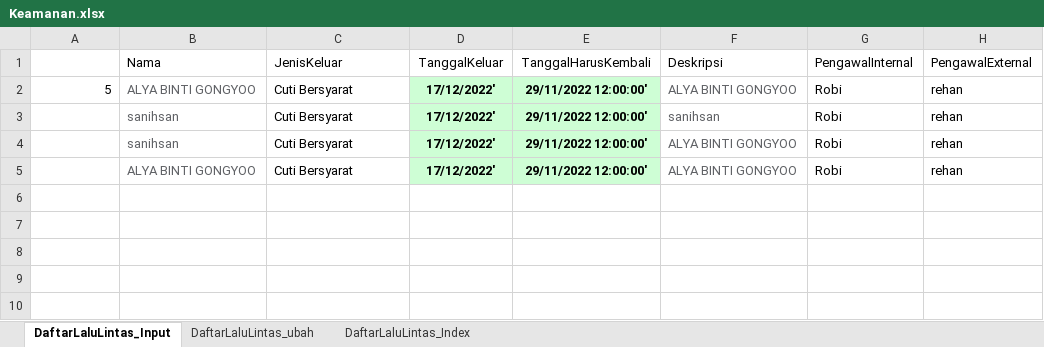
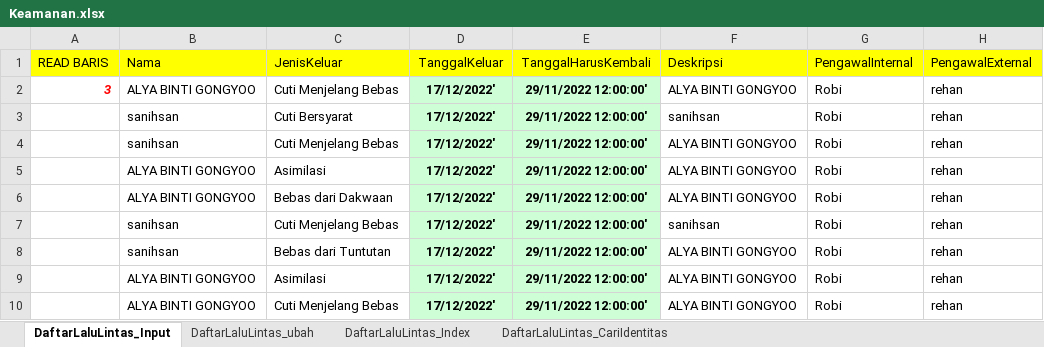
Before and after one commit to ecahyono/Automationpython, an Excel workbook: Filexel/Keamanan.xlsx, sheet DaftarLaluLintas_Input, drawn as a sheet; values as stored, in another font and other column widths than the file's, no borders; addresses are those after the commit; the diff names each change by its address in the sheet, - before the commit and + after, or states it on an @@ line.

Commit message:
edit daftar lalu lintas

```diff
--- a/Filexel/Keamanan.xlsx (sheet DaftarLaluLintas_Input)
+++ b/Filexel/Keamanan.xlsx (sheet DaftarLaluLintas_Input)
+sheet tab: DaftarLaluLintas_CariIdentitas
-A1: (empty)
+A1: READ BARIS
-A1:H1 fill: none
+A1:H1 fill: #FFFF00
-A2 (READ BARIS): 5
+A2 (READ BARIS): 3
@@ A2 bold: off → on, italic: off → on, text colour: black → #FF0000 @@
-B2:B3 text colour: #606266
+B2:B3 text colour: black
-C2 (JenisKeluar): Cuti Bersyarat
+C2 (JenisKeluar): Cuti Menjelang Bebas
-F2:F3 text colour: #606266
+F2:F3 text colour: black
+row 4:  | sanihsan | Cuti Menjelang Bebas | 17/12/2022' | 29/11/2022 12:00:00' | ALYA BINTI GONGYOO | Robi | rehan
+row 5:  | ALYA BINTI GONGYOO | Asimilasi | 17/12/2022' | 29/11/2022 12:00:00' | ALYA BINTI GONGYOO | Robi | rehan
+row 6:  | ALYA BINTI GONGYOO | Bebas dari Dakwaan | 17/12/2022' | 29/11/2022 12:00:00' | ALYA BINTI GONGYOO | Robi | rehan
+row 7:  | sanihsan | Cuti Menjelang Bebas | 17/12/2022' | 29/11/2022 12:00:00' | sanihsan | Robi | rehan
-B8 text colour: #606266
+B8 text colour: black
-C8 (JenisKeluar): Cuti Bersyarat
+C8 (JenisKeluar): Bebas dari Tuntutan
-F8 text colour: #606266
+F8 text colour: black
+row 9:  | ALYA BINTI GONGYOO | Asimilasi | 17/12/2022' | 29/11/2022 12:00:00' | ALYA BINTI GONGYOO | Robi | rehan
-B10 text colour: #606266
+B10 text colour: black
-C10 (JenisKeluar): Cuti Bersyarat
+C10 (JenisKeluar): Cuti Menjelang Bebas
-F10 text colour: #606266
+F10 text colour: black
```
Also changed, not shown: sheet DaftarLaluLintas_ubah, 12 other files.
